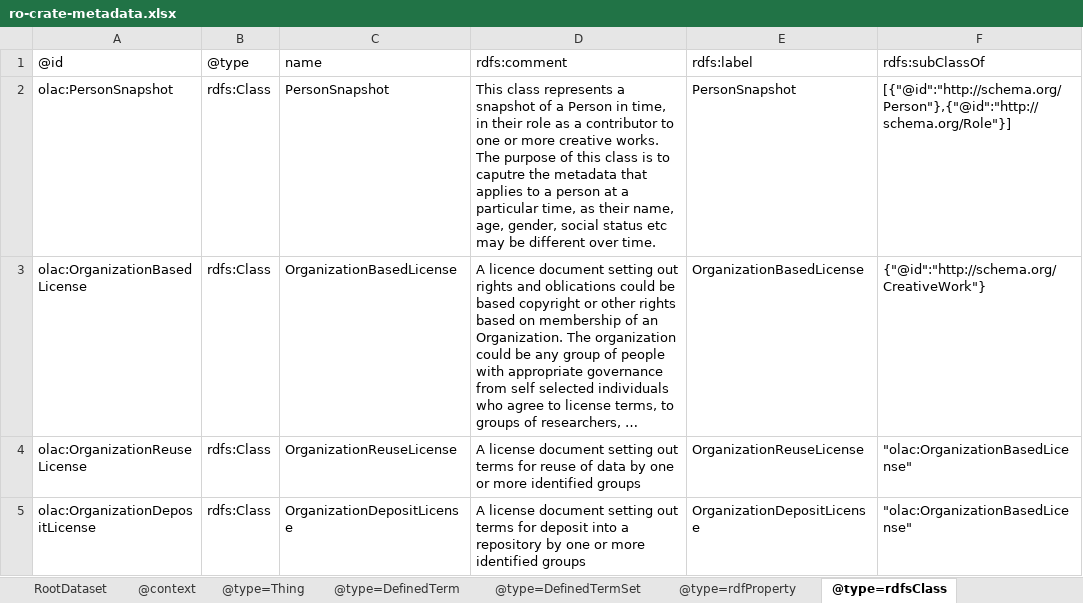
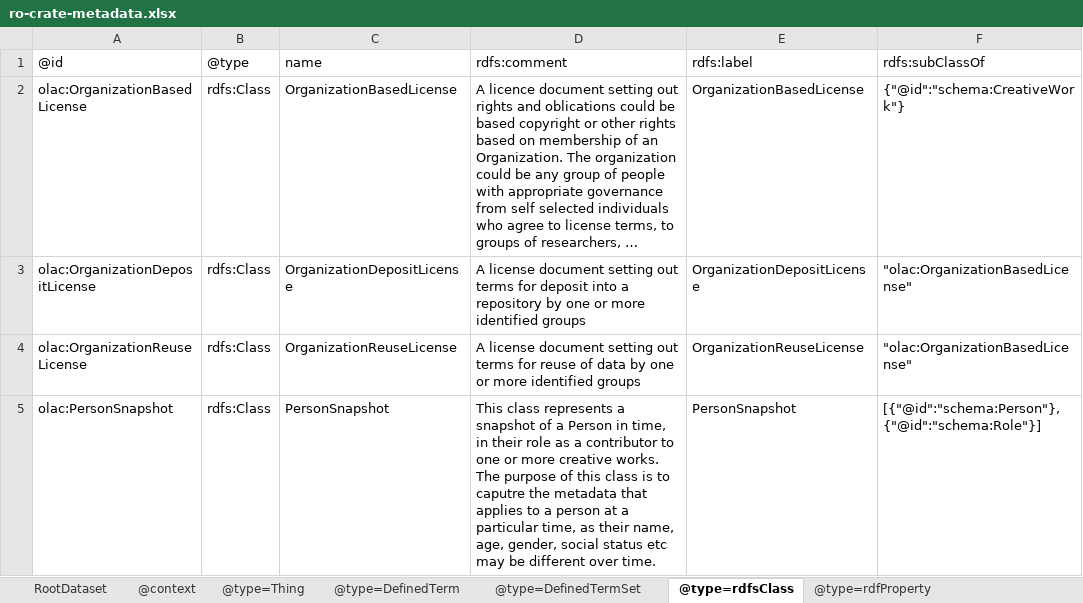
Before and after one commit to Language-Research-Technology/language-data-commons-vocabs, an Excel workbook: ontology/ro-crate-metadata.xlsx, sheet @type=rdfsClass, drawn as a sheet; long unchanged cells end in …; values as stored, in another font and other column widths than the file's, no borders; removed rows and columns are numbered as before the commit, all else as after; the diff names each change by its address in the sheet, - before the commit and + after, or states it on an @@ line.

```diff
--- a/ontology/ro-crate-metadata.xlsx (sheet @type=rdfsClass)
+++ b/ontology/ro-crate-metadata.xlsx (sheet @type=rdfsClass)
@@ sheet tab order changed: RootDataset | @context | @type=Thing | @type=DefinedTerm | @type=DefinedTermSet | @type=rdfsClass | @type=rdfProperty @@
-row 2: olac:PersonSnapshot | rdfs:Class | PersonSnapshot | This class represents a snapshot of a Person in time, in their role as a contributor to one or more creative works. The purpose of this class is to caputre the metadata that applies to a person at a particular time, as their name, age, gender, social status etc may be different over time. | PersonSnapshot | [{"@id":"http://schema.org/Person"},{"@id":"http://schema.org/Role"}]
-F2: {"@id":"http://schema.org/CreativeWork"}
+F2: {"@id":"schema:CreativeWork"}
@@ row 5 moved to row 3: olac:OrganizationDepositLicense @@
+row 5: olac:PersonSnapshot | rdfs:Class | PersonSnapshot | This class represents a snapshot of a Person in time, in their role as a contributor to one or more creative works. The purpose of this class is to caputre the metadata that applies to a person at a particular time, as their name, age, gender, social status etc may be different over time. | PersonSnapshot | [{"@id":"schema:Person"}, {"@id":"schema:Role"}]
```
Also changed, not shown: sheet @type=rdfProperty, sheet @type=DefinedTerm, formulas that keep their value, 3 other files.
